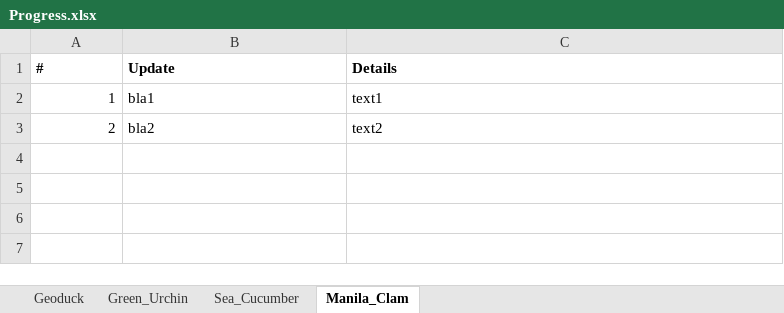
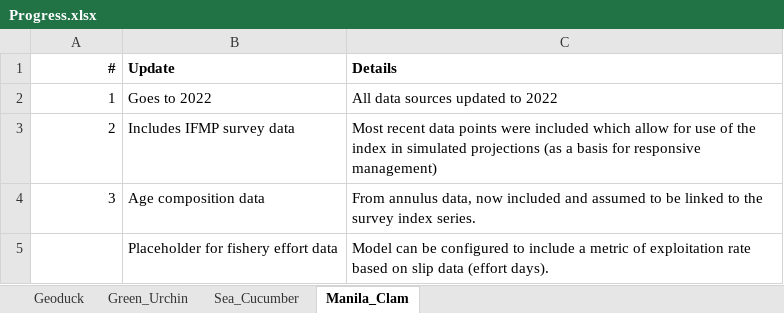
Before and after one commit to mis-assess/csrf_hh_io, an Excel workbook: docs/3369975a9851e6fd41a0ae6865456662040af596/Project_Info/Progress.xlsx, sheet Manila_Clam, drawn as a sheet; values as stored, in another font and other column widths than the file's, no borders; the diff names each change by its address in the sheet, - before the commit and + after, or states it on an @@ line.

```diff
--- a/docs/3369975a9851e6fd41a0ae6865456662040af596/Project_Info/Progress.xlsx (sheet Manila_Clam)
+++ b/docs/3369975a9851e6fd41a0ae6865456662040af596/Project_Info/Progress.xlsx (sheet Manila_Clam)
-A1 alignment: left
+A1 alignment: right
-B2 (Update): bla1
+B2 (Update): Goes to 2022
-C2 (Details): text1
+C2 (Details): All data sources updated to 2022
-B3 (Update): bla2
+B3 (Update): Includes IFMP survey data
-C3 (Details): text2
+C3 (Details): Most recent data points were included which allow for use of the index in simulated projections (as a basis for responsive management)
+row 4: 3 | Age composition data | From annulus data, now included and assumed to be linked to the survey index series.
+row 5:  | Placeholder for fishery effort data | Model can be configured to include a metric of exploitation rate based on slip data (effort days).
```
Also changed, not shown: sheet Green_Urchin, sheet Sea_Cucumber, docs/3369975a9851e6fd41a0ae6865456662040af596/Project_Info/Status Assumptions To do.xlsx, 51 other files.
